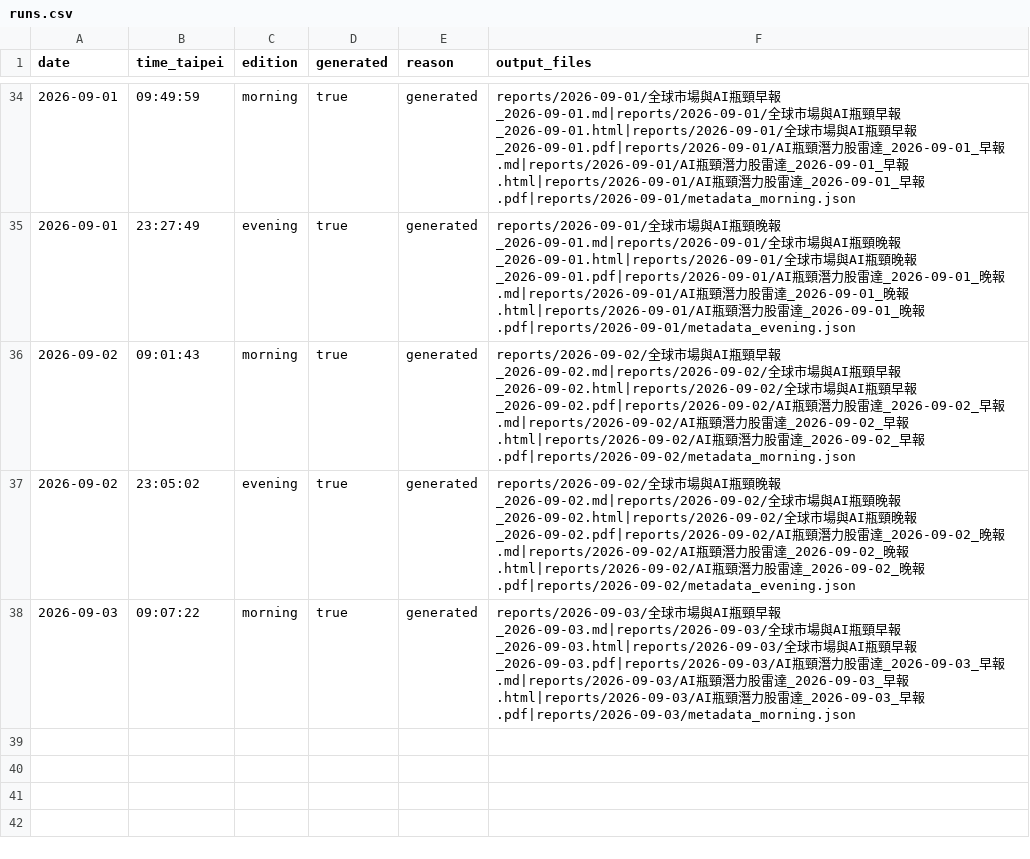
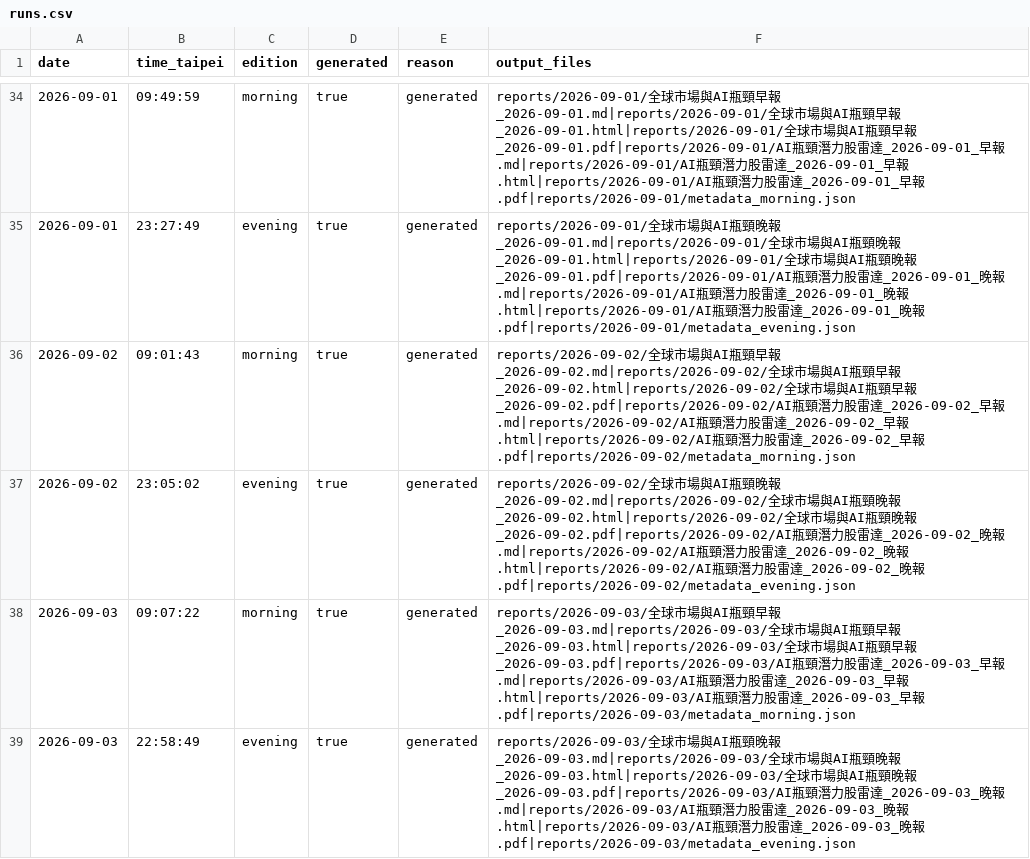
Before and after one commit to d93jack/d93jack-teasale, a CSV file: history/runs.csv, drawn as a sheet; only a part is shown, gaps mark what is left out.

```diff
--- a/history/runs.csv
+++ b/history/runs.csv
@@ -38 +38,2 @@
 2026-09-03,09:07:22,morning,true,generated,reports/2026-09-03/全球市場與AI瓶頸早報_2026-09-03.md|reports/2026-09-03/全球市場與AI瓶頸早報_2026-09-03.html|reports/2026-09-03/全球市場與AI瓶頸早報_2026-09-03.pdf|reports/2026-09-03/AI瓶頸潛力股雷達_2026-09-03_早報.md|reports/2026-09-03/AI瓶頸潛力股雷達_2026-09-03_早報.html|reports/2026-09-03/AI瓶頸潛力股雷達_2026-09-03_早報.pdf|reports/2026-09-03/metadata_morning.json
+2026-09-03,22:58:49,evening,true,generated,reports/2026-09-03/全球市場與AI瓶頸晚報_2026-09-03.md|reports/2026-09-03/全球市場與AI瓶頸晚報_2026-09-03.html|reports/2026-09-03/全球市場與AI瓶頸晚報_2026-09-03.pdf|reports/2026-09-03/AI瓶頸潛力股雷達_2026-09-03_晚報.md|reports/2026-09-03/AI瓶頸潛力股雷達_2026-09-03_晚報.html|reports/2026-09-03/AI瓶頸潛力股雷達_2026-09-03_晚報.pdf|reports/2026-09-03/metadata_evening.json
```
Also changed, not shown: 7 other files.
